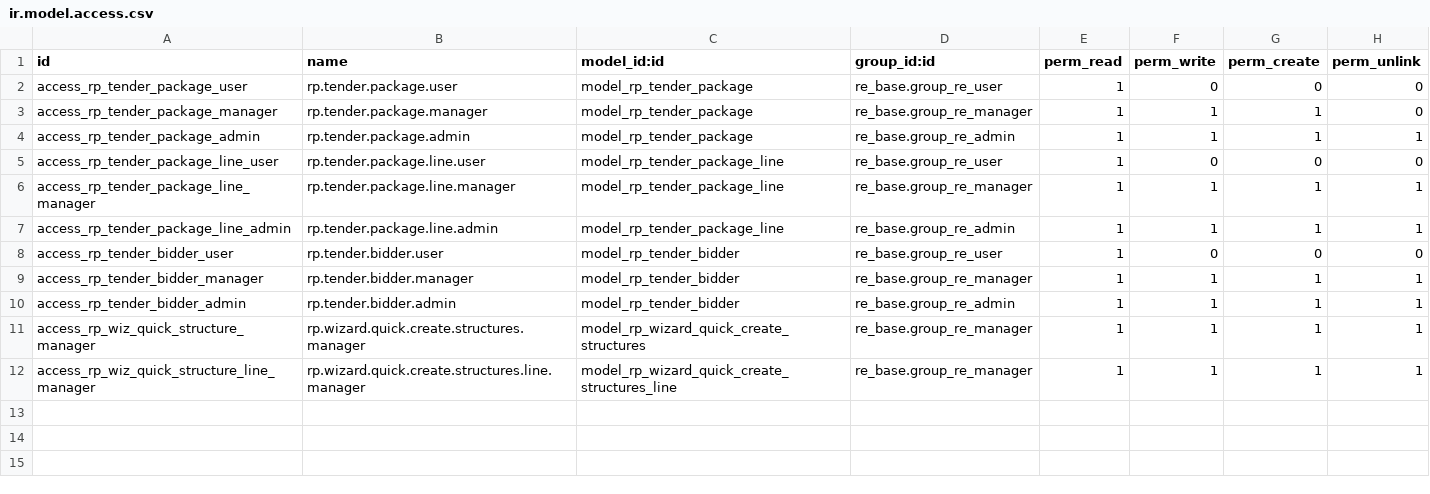
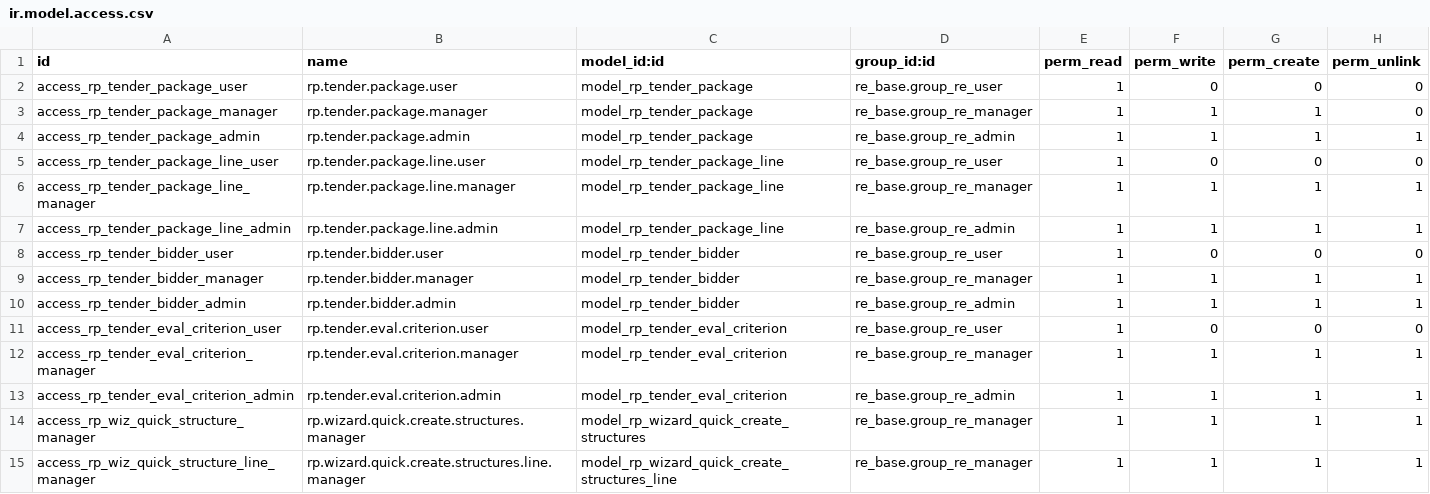
Before and after one commit to bsdinsight/realtypro, a CSV file: addons/_project/rp_estimate/security/ir.model.access.csv, drawn as a sheet; the diff names each change by its address in the sheet, - before the commit and + after, or states it on an @@ line.

Commit message:
rp_estimate: gói thầu P5.3 — tiêu chuẩn đánh giá + HSMT content
Mô hình rp.tender.eval.criterion (O2M con từ package):
- kind: capacity / technical / price (3 nhóm theo Luật ĐT VN)
- name + weight (Float, scale tự do) + is_mandatory + description
- _order = package_id, kind, sequence — grouped trong UI

Fields mới trên rp.tender.package:
- instructions_html (Html sanitize): Chỉ dẫn nhà thầu (thủ tục, tư
  cách hợp lệ)
- technical_requirements_html (Html sanitize): Phạm vi công việc, KL,
  bản vẽ, yêu cầu chất lượng vật liệu, tiến độ
- eval_criterion_ids O2M + eval_criterion_count
- hsmt_attachment_ids M2M ir.attachment + hsmt_attachment_count: bản
  vẽ, biểu mẫu HSDT, HSMT document

Helper action:
- action_seed_default_criteria: tạo bộ 8 tiêu chí mẫu (4 capacity +
  3 technical + 1 price) theo Luật ĐT VN. Idempotent — skip nếu đã
  có criteria. User chỉnh sửa sau khi seed.

UI:
- Tab 'Yêu cầu kỹ thuật': 2 Html field (technical + instructions)
- Tab 'Tiêu chuẩn đánh giá HSDT': editable list grouped by kind,
  button 'Tạo bộ tiêu chí mẫu' (visible khi rỗng)
- Tab 'Tài liệu HSMT': widget many2many_binary cho upload nhiều file
- Stat button 'Tiêu chí' icon list-alt với count
- Action standalone + search default group by kind

ACL: criterion thêm user(R)/manager(RWC)/admin(RWCD).

Tests (6 cases):
- test_create_3_kinds — tạo capacity/technical/price OK
- test_seed_default_criteria — 8 criteria + idempotent
- test_weight_must_be_non_negative
- test_html_fields_persist
- test_hsmt_attachment — M2M upload
- test_cascade_delete_criteria_with_package

Bump 19.0.1.7.0 → 19.0.1.8.0.

```diff
--- a/addons/_project/rp_estimate/security/ir.model.access.csv
+++ b/addons/_project/rp_estimate/security/ir.model.access.csv
+row 11: access_rp_tender_eval_criterion_user | rp.tender.eval.criterion.user | model_rp_tender_eval_criterion | re_base.group_re_user | 1 | 0 | 0 | 0
+row 12: access_rp_tender_eval_criterion_manager | rp.tender.eval.criterion.manager | model_rp_tender_eval_criterion | re_base.group_re_manager | 1 | 1 | 1 | 1
+row 13: access_rp_tender_eval_criterion_admin | rp.tender.eval.criterion.admin | model_rp_tender_eval_criterion | re_base.group_re_admin | 1 | 1 | 1 | 1
```
Also changed, not shown: 8 other files.
